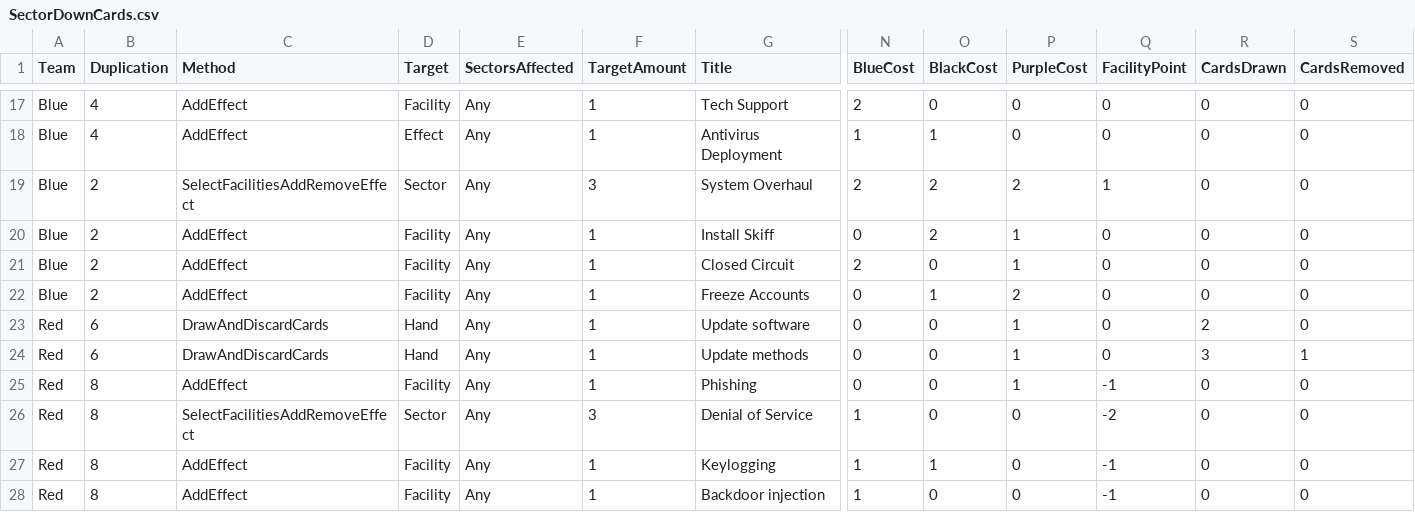
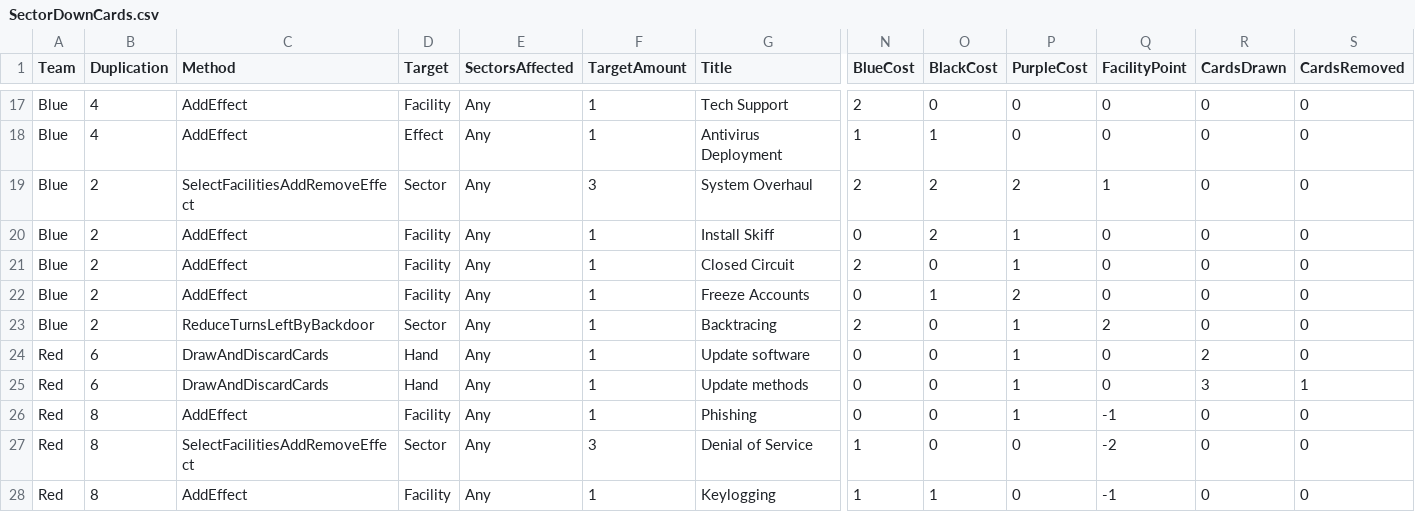
Before and after one commit to profjdbayliss/RIT-Resilience-Game, a CSV file: ResilienceGame/Assets/StreamingAssets/SectorDownCards.csv, drawn as a sheet; only a part is shown, gaps mark what is left out; the shorter side is filled out with more unchanged rows; rows hold the shown columns only; the diff names each change by its address in the sheet, - before the commit and + after, or states it on an @@ line.

Commit message:
updated csv for backtracing

```diff
--- a/ResilienceGame/Assets/StreamingAssets/SectorDownCards.csv
+++ b/ResilienceGame/Assets/StreamingAssets/SectorDownCards.csv
+row 23: Blue | 2 | ReduceTurnsLeftByBackdoor | Sector | Any | 1 | Backtracing | 2 | 0 | 1 | 2 | 0 | 0
```
